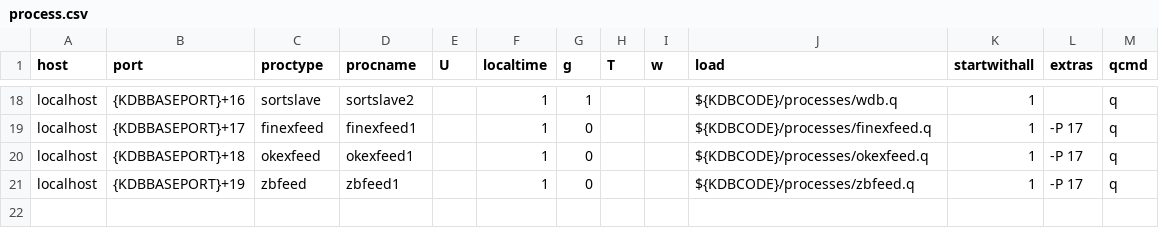
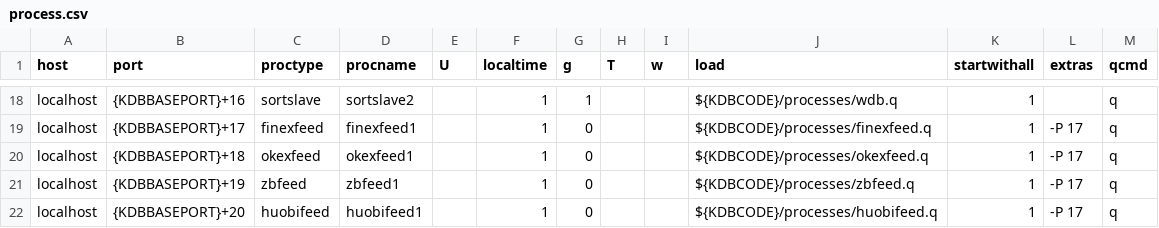
Before and after one commit to DataIntellectTech/TorQ-Crypto, a CSV file: appconfig/process.csv, drawn as a sheet; only a part is shown, gaps mark what is left out.

```diff
--- a/appconfig/process.csv
+++ b/appconfig/process.csv
@@ -21 +21,2 @@ localhost,{KDBBASEPORT}+18,okexfeed,okexfeed1,,1,0,,,${KDBCODE}/processes/okexfe
 localhost,{KDBBASEPORT}+19,zbfeed,zbfeed1,,1,0,,,${KDBCODE}/processes/zbfeed.q,1,-P 17,q
+localhost,{KDBBASEPORT}+20,huobifeed,huobifeed1,,1,0,,,${KDBCODE}/processes/huobifeed.q,1,-P 17,q
```
Also changed, not shown: 5 other files.
